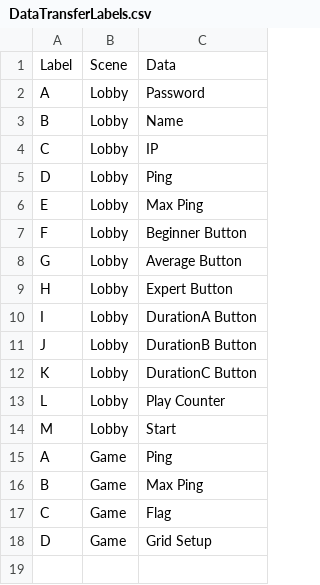
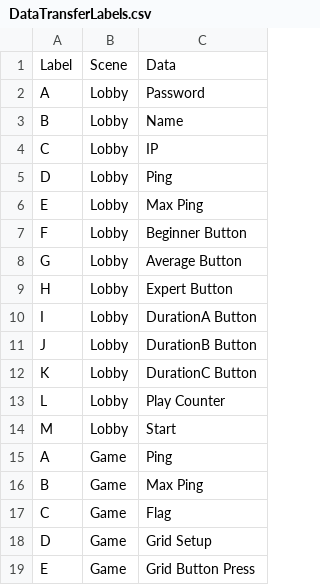
Before and after one commit to Muller-Castro/Minesweeper, a CSV file: DataTransferLabels.csv, drawn as a sheet; the diff names each change by its address in the sheet, - before the commit and + after, or states it on an @@ line.

Commit message:
Make receive grid button press

```diff
--- a/DataTransferLabels.csv
+++ b/DataTransferLabels.csv
+row 19: E | Game | Grid Button Press
```
Also changed, not shown: 3 other files.
